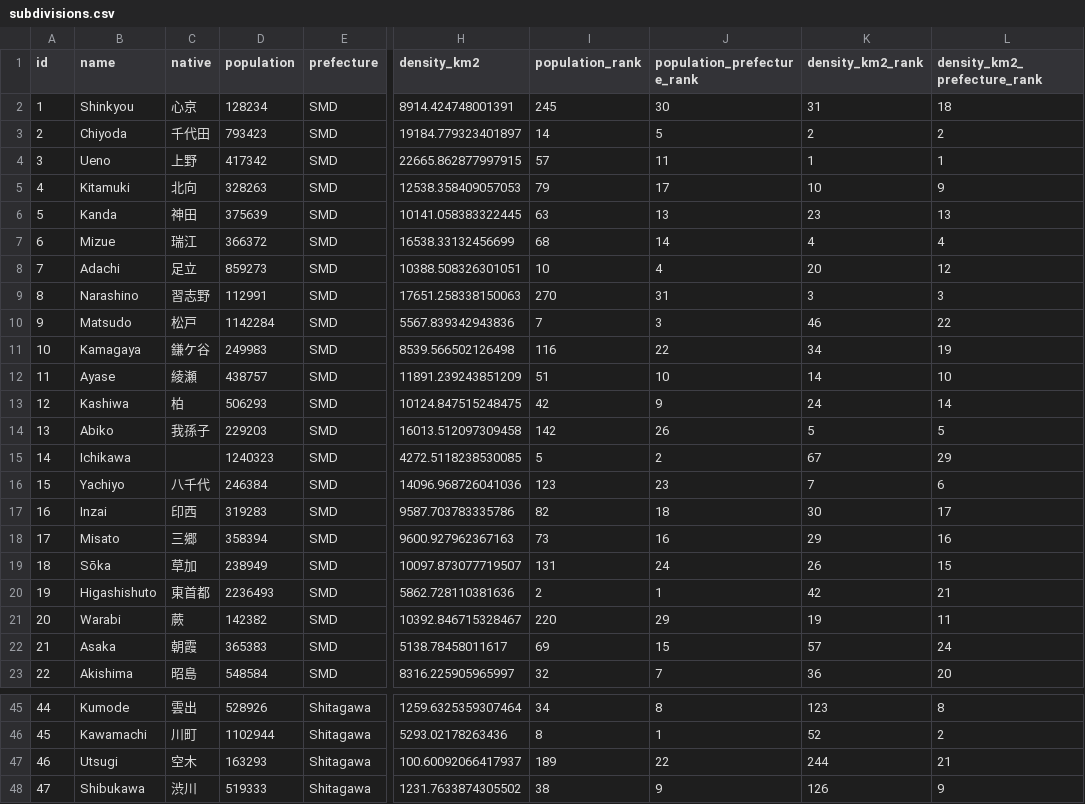
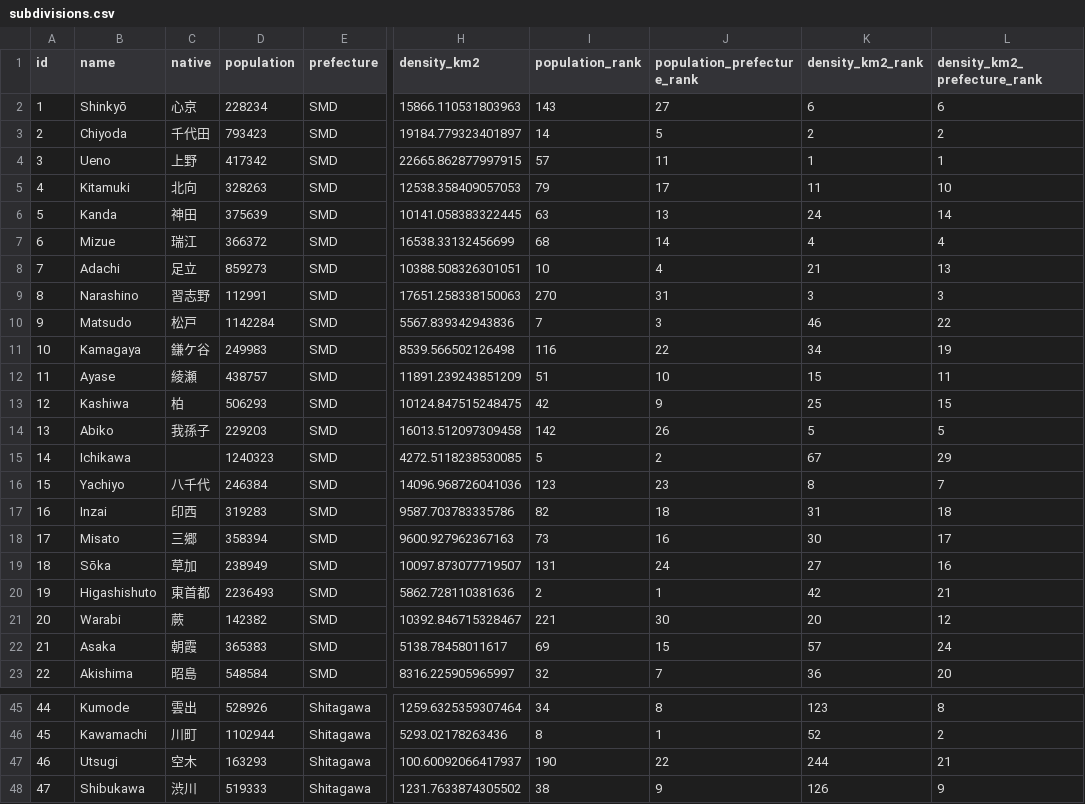
Before and after one commit to Teeachee/Tayichi-Interactive-Map, a CSV file: subdivisions.csv, drawn as a sheet; only a part is shown, gaps mark what is left out; the diff covers the shown part only; the diff names each change by its address in the sheet, - before the commit and + after, or states it on an @@ line.

```diff
--- a/subdivisions.csv
+++ b/subdivisions.csv
-B2 (name): Shinkyou
+B2 (name): Shinkyō
-D2 (population): 128234
+D2 (population): 228234
-H2 (density_km2): 8914.424748001391
+H2 (density_km2): 15866.110531803963
-I2 (population_rank): 245
+I2 (population_rank): 143
-J2 (population_prefecture_rank): 30
+J2 (population_prefecture_rank): 27
-K2 (density_km2_rank): 31
+K2 (density_km2_rank): 6
-L2 (density_km2_prefecture_rank): 18
+L2 (density_km2_prefecture_rank): 6
-K5 (density_km2_rank): 10
+K5 (density_km2_rank): 11
-L5 (density_km2_prefecture_rank): 9
+L5 (density_km2_prefecture_rank): 10
-K6 (density_km2_rank): 23
+K6 (density_km2_rank): 24
-L6 (density_km2_prefecture_rank): 13
+L6 (density_km2_prefecture_rank): 14
-K8 (density_km2_rank): 20
+K8 (density_km2_rank): 21
-L8 (density_km2_prefecture_rank): 12
+L8 (density_km2_prefecture_rank): 13
-K12 (density_km2_rank): 14
+K12 (density_km2_rank): 15
-L12 (density_km2_prefecture_rank): 10
+L12 (density_km2_prefecture_rank): 11
-K13 (density_km2_rank): 24
+K13 (density_km2_rank): 25
-L13 (density_km2_prefecture_rank): 14
+L13 (density_km2_prefecture_rank): 15
-K16 (density_km2_rank): 7
+K16 (density_km2_rank): 8
-L16 (density_km2_prefecture_rank): 6
+L16 (density_km2_prefecture_rank): 7
-K17 (density_km2_rank): 30
+K17 (density_km2_rank): 31
-L17 (density_km2_prefecture_rank): 17
+L17 (density_km2_prefecture_rank): 18
-K18 (density_km2_rank): 29
+K18 (density_km2_rank): 30
-L18 (density_km2_prefecture_rank): 16
+L18 (density_km2_prefecture_rank): 17
-K19 (density_km2_rank): 26
+K19 (density_km2_rank): 27
-L19 (density_km2_prefecture_rank): 15
+L19 (density_km2_prefecture_rank): 16
-I21 (population_rank): 220
+I21 (population_rank): 221
-J21 (population_prefecture_rank): 29
+J21 (population_prefecture_rank): 30
-K21 (density_km2_rank): 19
+K21 (density_km2_rank): 20
-L21 (density_km2_prefecture_rank): 11
+L21 (density_km2_prefecture_rank): 12
-I47 (population_rank): 189
+I47 (population_rank): 190
```
Also changed, not shown: 119 edited cells elsewhere in this file, prefectures.csv, 1 other file.
